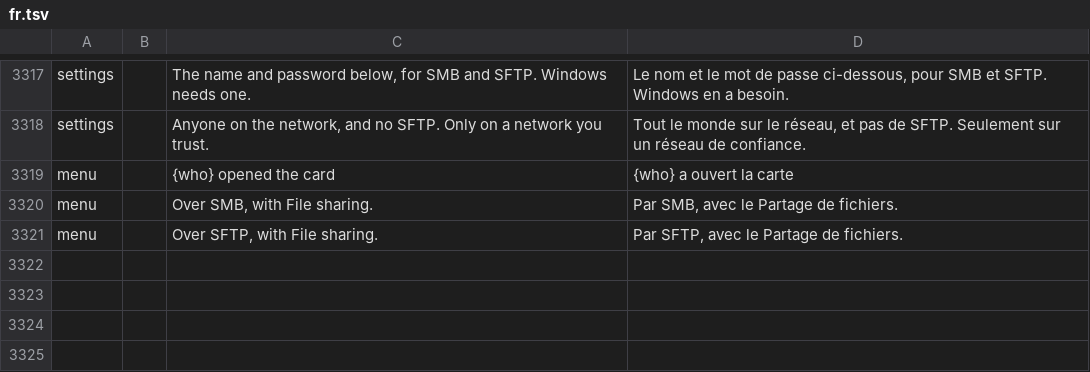
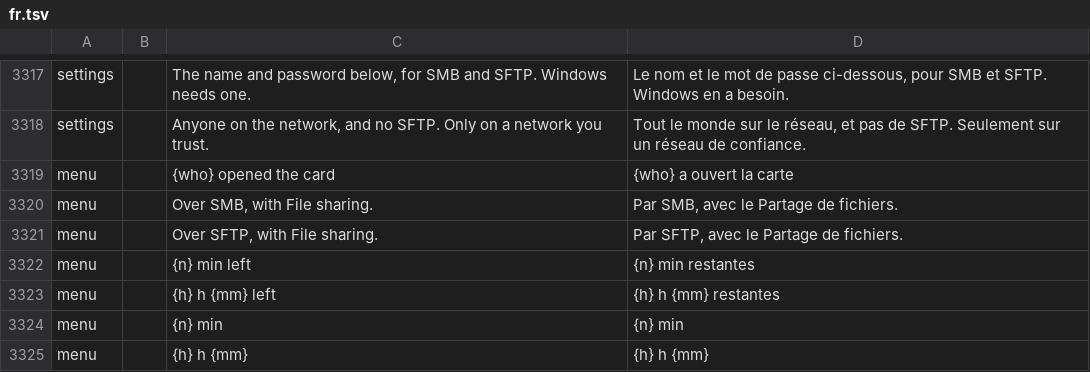
Before and after one commit to swouapiy/BananaLinux, a TSV file: ui/assets/lang/fr.tsv, drawn as a sheet; only a part is shown, gaps mark what is left out; the diff names each change by its address in the sheet, - before the commit and + after, or states it on an @@ line.

```diff
--- a/ui/assets/lang/fr.tsv
+++ b/ui/assets/lang/fr.tsv
+row 3322: menu |  | {n} min left | {n} min restantes
+row 3323: menu |  | {h} h {mm} left | {h} h {mm} restantes
+row 3324: menu |  | {n} min | {n} min
+row 3325: menu |  | {h} h {mm} | {h} h {mm}
```
Also changed, not shown: 2 other files.
